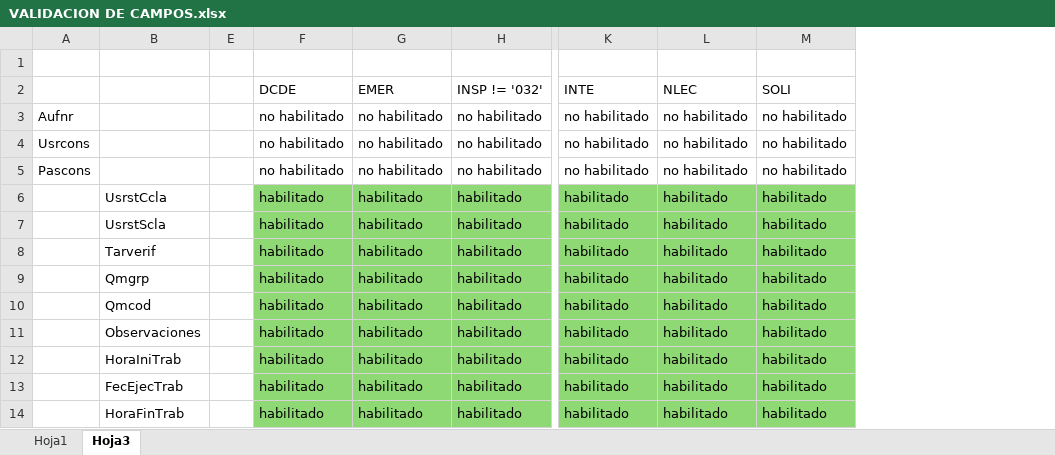
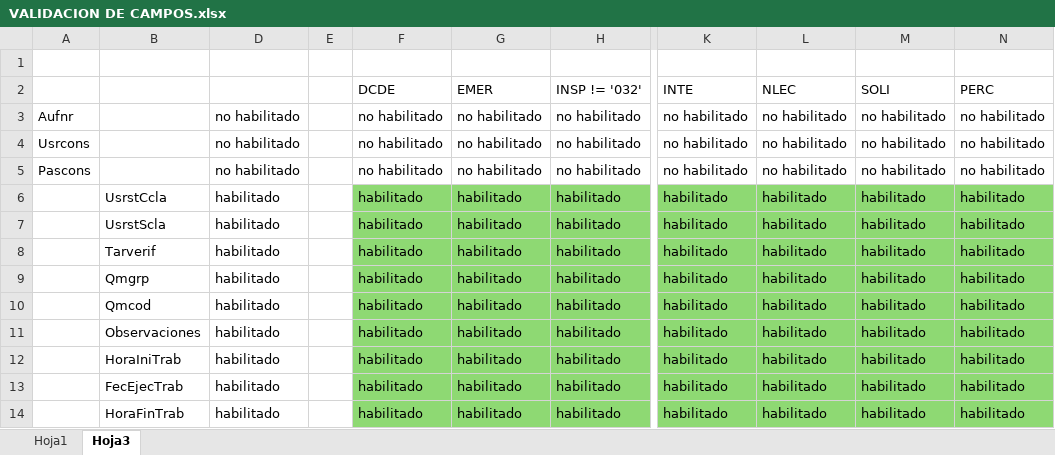
Before and after one commit to JhonssonC/cnelSapWebMidd, an Excel workbook: automatedExcel/VALIDACION DE CAMPOS.xlsx, sheet Hoja3, drawn as a sheet; only a part is shown, gaps mark what is left out; values as stored, in another font and other column widths than the file's, no borders; conditional formats not drawn; the diff names each change by its address in the sheet, - before the commit and + after, or states it on an @@ line.

Commit message:
add validation PERC

```diff
--- a/automatedExcel/VALIDACION DE CAMPOS.xlsx (sheet Hoja3)
+++ b/automatedExcel/VALIDACION DE CAMPOS.xlsx (sheet Hoja3)
@@ column D unhidden, rows 3-14: no habilitado | no habilitado | no habilitado | habilitado | habilitado | habilitado | habilitado | habilitado | habilitado | habilitado | habilitado | habilitado @@
+column N (PERC), rows 3-14: no habilitado | no habilitado | no habilitado | habilitado | habilitado | habilitado | habilitado | habilitado | habilitado | habilitado | habilitado | habilitado
```
Also changed, not shown: 1 other file.
